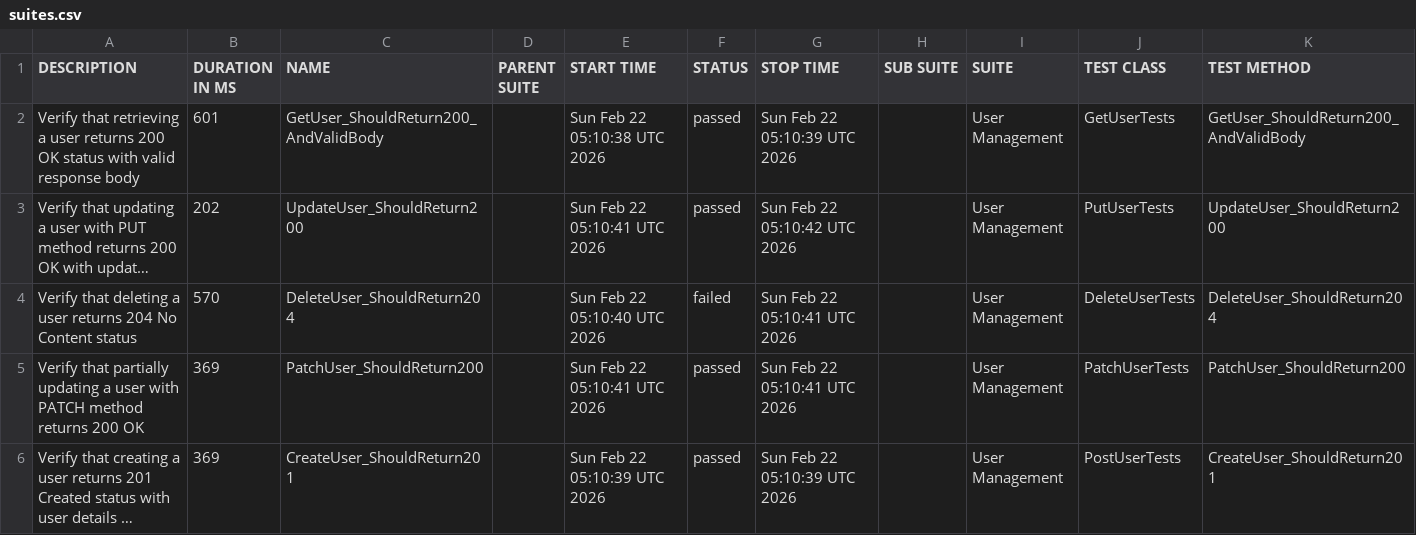
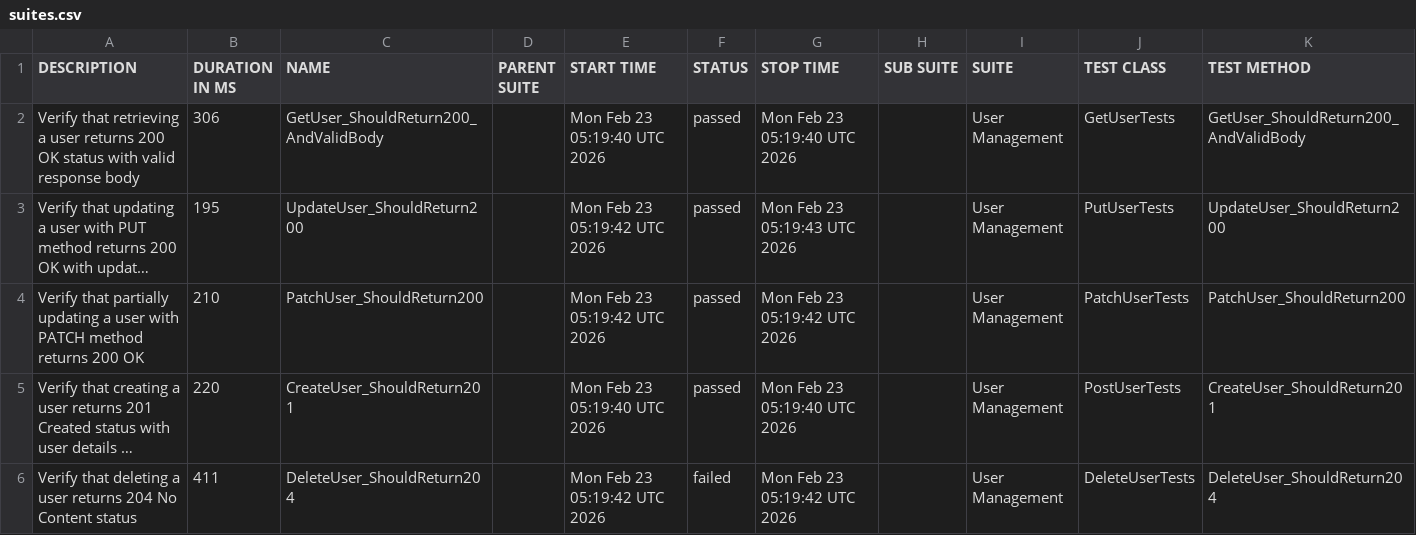
Before and after one commit to ITTVaidantGarg/Reqres-Api-GithubAction2, a CSV file: automated/data/suites.csv, drawn as a sheet; long unchanged cells end in …; removed rows and columns are numbered as before the commit, all else as after; the diff names each change by its address in the sheet, - before the commit and + after, or states it on an @@ line.

```diff
--- a/automated/data/suites.csv
+++ b/automated/data/suites.csv
-B2 (DURATION IN MS): 601
+B2 (DURATION IN MS): 306
-E2 (START TIME): Sun Feb 22 05:10:38 UTC 2026
+E2 (START TIME): Mon Feb 23 05:19:40 UTC 2026
-G2 (STOP TIME): Sun Feb 22 05:10:39 UTC 2026
+G2 (STOP TIME): Mon Feb 23 05:19:40 UTC 2026
-B3 (DURATION IN MS): 202
+B3 (DURATION IN MS): 195
-E3 (START TIME): Sun Feb 22 05:10:41 UTC 2026
+E3 (START TIME): Mon Feb 23 05:19:42 UTC 2026
-G3 (STOP TIME): Sun Feb 22 05:10:42 UTC 2026
+G3 (STOP TIME): Mon Feb 23 05:19:43 UTC 2026
-row 4: Verify that deleting a user returns 204 No Content status | 570 | DeleteUser_ShouldReturn204 |  | Sun Feb 22 05:10:40 UTC 2026 | failed | Sun Feb 22 05:10:41 UTC 2026 |  | User Management | DeleteUserTests | DeleteUser_ShouldReturn204
-B4 (DURATION IN MS): 369
+B4 (DURATION IN MS): 210
-E4 (START TIME): Sun Feb 22 05:10:41 UTC 2026
+E4 (START TIME): Mon Feb 23 05:19:42 UTC 2026
-G4 (STOP TIME): Sun Feb 22 05:10:41 UTC 2026
+G4 (STOP TIME): Mon Feb 23 05:19:42 UTC 2026
-B5 (DURATION IN MS): 369
+B5 (DURATION IN MS): 220
-E5 (START TIME): Sun Feb 22 05:10:39 UTC 2026
+E5 (START TIME): Mon Feb 23 05:19:40 UTC 2026
-G5 (STOP TIME): Sun Feb 22 05:10:39 UTC 2026
+G5 (STOP TIME): Mon Feb 23 05:19:40 UTC 2026
+row 6: Verify that deleting a user returns 204 No Content status | 411 | DeleteUser_ShouldReturn204 |  | Mon Feb 23 05:19:42 UTC 2026 | failed | Mon Feb 23 05:19:42 UTC 2026 |  | User Management | DeleteUserTests | DeleteUser_ShouldReturn204
```
Also changed, not shown: automated/data/behaviors.csv, 27 other files.
